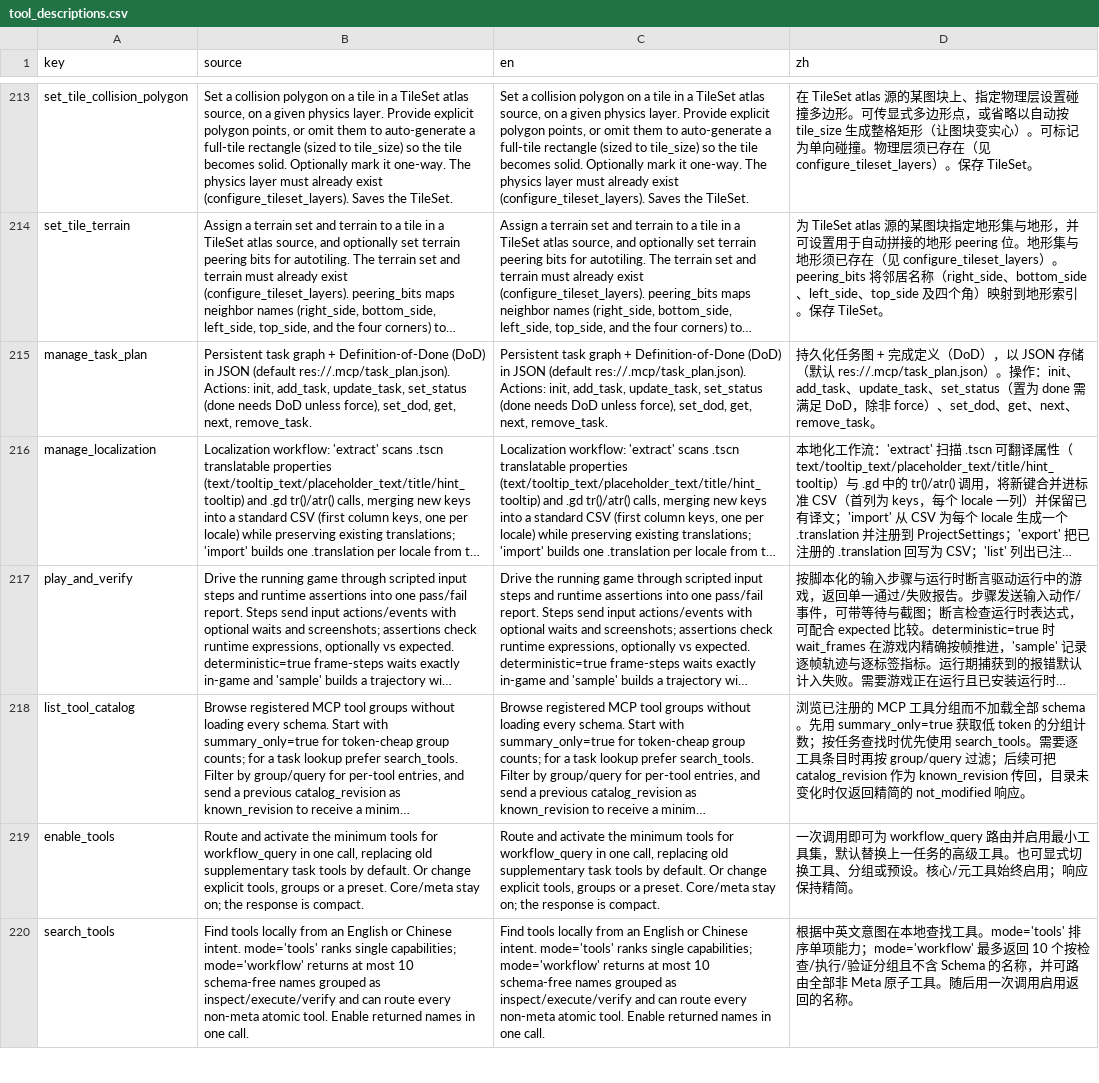
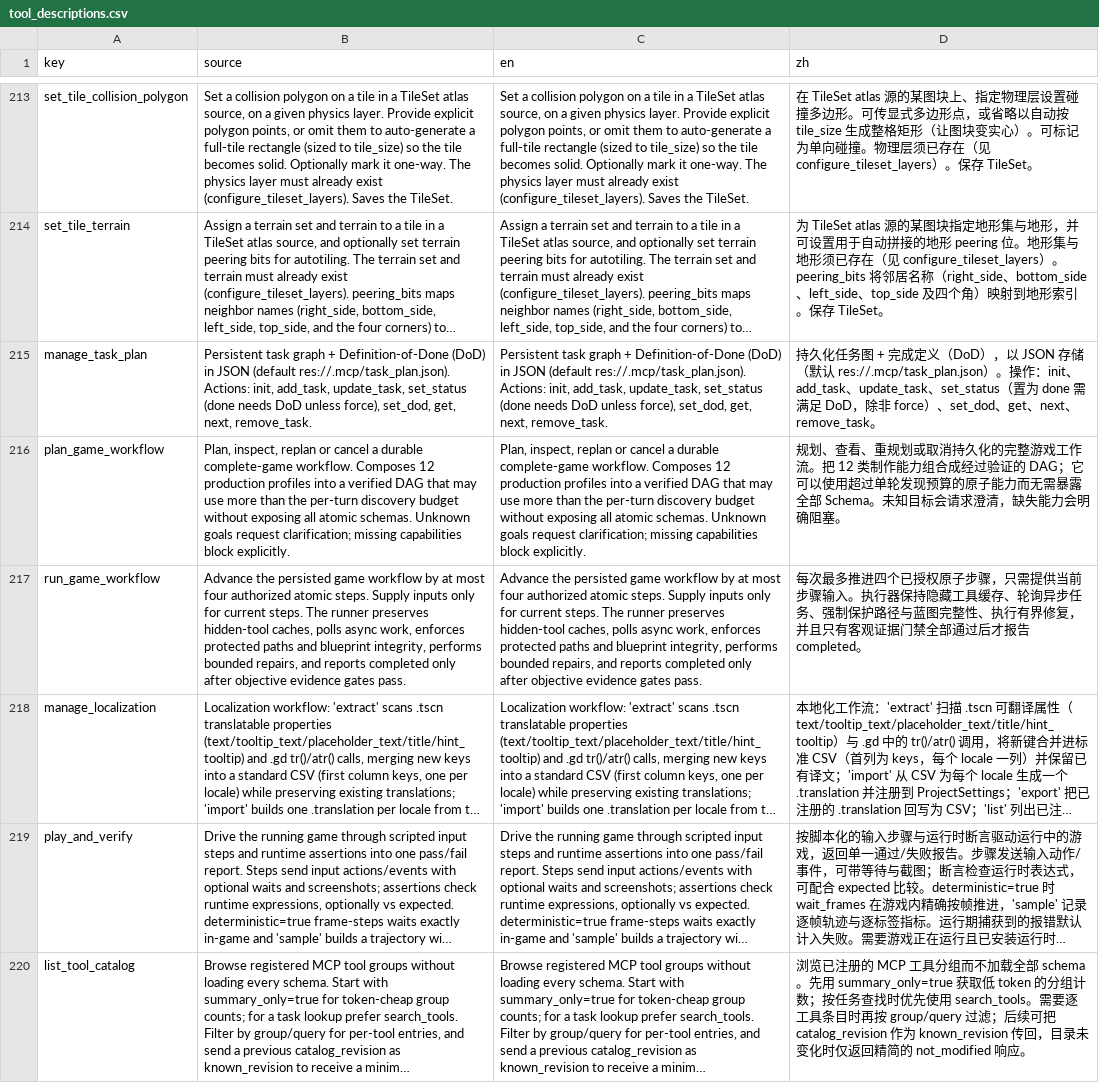
Before and after one commit to xianyu0514/GodotMcp-XY, a CSV file: addons/godot_mcp/translations/tool_descriptions.csv, drawn as a sheet; only a part is shown, gaps mark what is left out; the shorter side is filled out with more unchanged rows; long unchanged cells end in …; the diff names each change by its address in the sheet, - before the commit and + after, or states it on an @@ line.

Commit message:
feat(workflow): orchestrate complete game goals

```diff
--- a/addons/godot_mcp/translations/tool_descriptions.csv
+++ b/addons/godot_mcp/translations/tool_descriptions.csv
+row 216: plan_game_workflow | Plan, inspect, replan or cancel a durable complete-game workflow. Composes 12 production profiles into a verified DAG that may use more than the per-turn discovery budget without exposing all atomic schemas. Unknown goals request clarification; missing capabilities block explicitly. | Plan, inspect, replan or cancel a durable complete-game workflow. Composes 12 production profiles into a verified DAG that may use more than the per-turn discovery budget without exposing all atomic schemas. Unknown goals request clarification; missing capabilities block explicitly. | 规划、查看、重规划或取消持久化的完整游戏工作流。把 12 类制作能力组合成经过验证的 DAG；它可以使用超过单轮发现预算的原子能力而无需暴露全部 Schema。未知目标会请求澄清，缺失能力会明确阻塞。
+row 217: run_game_workflow | Advance the persisted game workflow by at most four authorized atomic steps. Supply inputs only for current steps. The runner preserves hidden-tool caches, polls async work, enforces protected paths and blueprint integrity, performs bounded repairs, and reports completed only after objective evidence gates pass. | Advance the persisted game workflow by at most four authorized atomic steps. Supply inputs only for current steps. The runner preserves hidden-tool caches, polls async work, enforces protected paths and blueprint integrity, performs bounded repairs, and reports completed only after objective evidence gates pass. | 每次最多推进四个已授权原子步骤，只需提供当前步骤输入。执行器保持隐藏工具缓存、轮询异步任务、强制保护路径与蓝图完整性、执行有界修复，并且只有客观证据门禁全部通过后才报告 completed。
```
Also changed, not shown: 20 other files.
